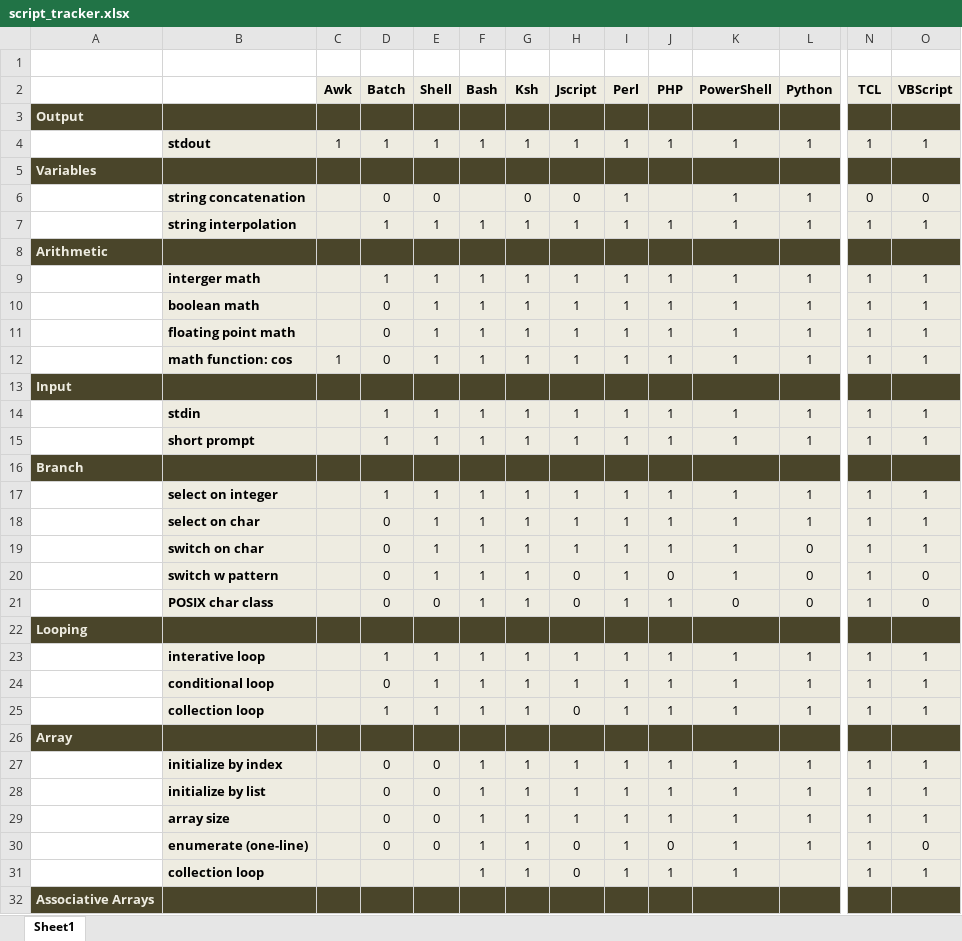
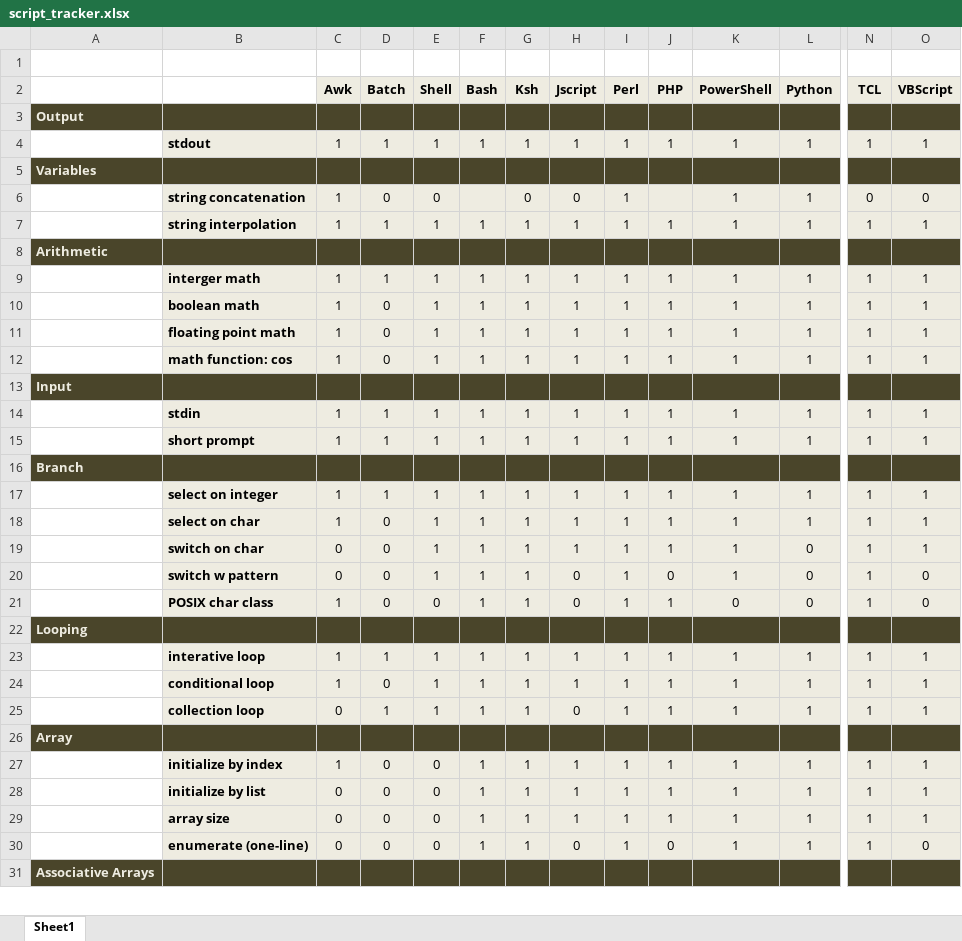
Before and after one commit to darkn3rd/script-tut, an Excel workbook: supporing_docs/script_tracker.xlsx, sheet Sheet1, drawn as a sheet; only a part is shown, gaps mark what is left out; values as stored, in another font and other column widths than the file's, no borders; rows hold the shown columns only; the diff covers the shown part only; the diff names each change by its address in the sheet, - before the commit and + after, or states it on an @@ line.

Commit message:
docs

```diff
--- a/supporing_docs/script_tracker.xlsx (sheet Sheet1)
+++ b/supporing_docs/script_tracker.xlsx (sheet Sheet1)
-C6:C7 (Awk): (empty)
+C6:C7 (Awk): 1
-C9:C11 (Awk): (empty)
+C9:C11 (Awk): 1
-C14:C15 (Awk): (empty)
+C14:C15 (Awk): 1
-C17:C18 (Awk): (empty)
+C17:C18 (Awk): 1
-C19:C20 (Awk): (empty)
+C19:C20 (Awk): 0
-C21 (Awk): (empty)
+C21 (Awk): 1
-C23:C24 (Awk): (empty)
+C23:C24 (Awk): 1
-C25 (Awk): (empty)
+C25 (Awk): 0
-C27 (Awk): (empty)
+C27 (Awk): 1
-C28:C30 (Awk): (empty)
+C28:C30 (Awk): 0
-row 31:  | collection loop |  |  |  | 1 | 1 | 0 | 1 | 1 | 1 |  | 1 | 1
```
Also changed, not shown: 15 edited cells and cell formats elsewhere in this sheet, formulas that keep their value.
